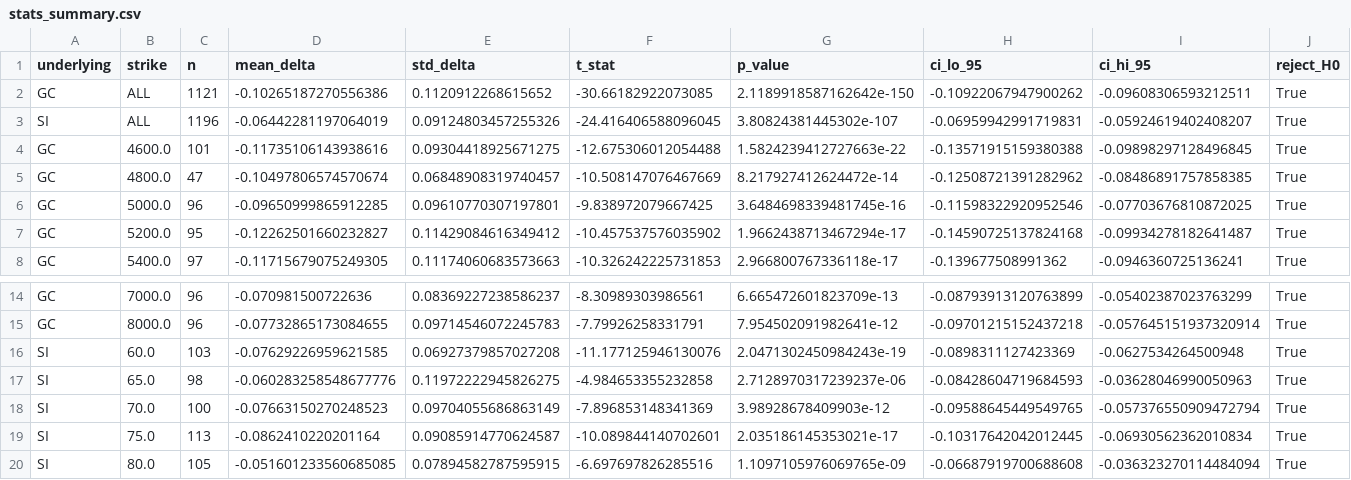
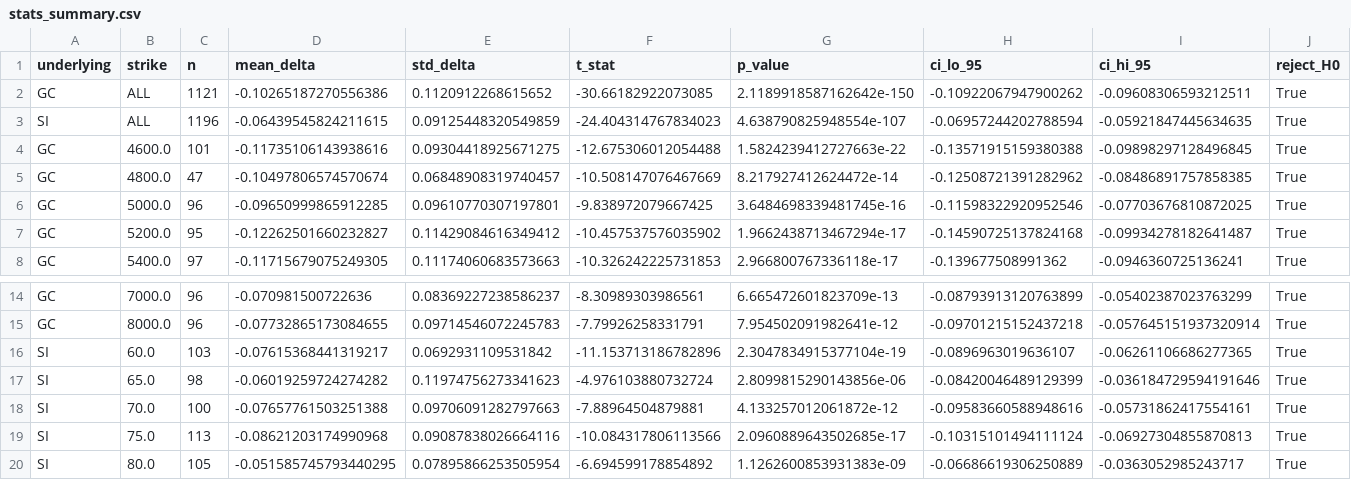
Before and after one commit to AidanCarp/polymarket-options-research, a CSV file: stats_summary.csv, drawn as a sheet; only a part is shown, gaps mark what is left out; the diff covers the shown part only.

```diff
--- a/stats_summary.csv
+++ b/stats_summary.csv
@@ -2,3 +2,3 @@ underlying,strike,n,mean_delta,std_delta,t_stat,p_value,ci_lo_95,ci_hi_95,reject
 GC,ALL,1121,-0.10265187270556386,0.1120912268615652,-30.66182922073085,2.1189918587162642e-150,-0.10922067947900262,-0.09608306593212511,True
-SI,ALL,1196,-0.06442281197064019,0.09124803457255326,-24.416406588096045,3.80824381445302e-107,-0.06959942991719831,-0.05924619402408207,True
+SI,ALL,1196,-0.06439545824211615,0.09125448320549859,-24.404314767834023,4.638790825948554e-107,-0.06957244202788594,-0.05921847445634635,True
 GC,4600.0,101,-0.11735106143938616,0.09304418925671275,-12.675306012054488,1.5824239412727663e-22,-0.13571915159380388,-0.09898297128496845,True
@@ -15,6 +15,6 @@ GC,7000.0,96,-0.070981500722636,0.08369227238586237,-8.30989303986561,6.66547260
 GC,8000.0,96,-0.07732865173084655,0.09714546072245783,-7.79926258331791,7.954502091982641e-12,-0.09701215152437218,-0.057645151937320914,True
-SI,60.0,103,-0.07629226959621585,0.06927379857027208,-11.177125946130076,2.0471302450984243e-19,-0.0898311127423369,-0.0627534264500948,True
-SI,65.0,98,-0.060283258548677776,0.11972222945826275,-4.984653355232858,2.7128970317239237e-06,-0.08428604719684593,-0.03628046990050963,True
-SI,70.0,100,-0.07663150270248523,0.09704055686863149,-7.896853148341369,3.98928678409903e-12,-0.09588645449549765,-0.057376550909472794,True
-SI,75.0,113,-0.0862410220201164,0.09085914770624587,-10.089844140702601,2.035186145353021e-17,-0.10317642042012445,-0.06930562362010834,True
-SI,80.0,105,-0.051601233560685085,0.07894582787595915,-6.697697826285516,1.1097105976069765e-09,-0.06687919700688608,-0.036323270114484094,True
+SI,60.0,103,-0.07615368441319217,0.0692931109531842,-11.153713186782896,2.3047834915377104e-19,-0.0896963019636107,-0.06261106686277365,True
+SI,65.0,98,-0.06019259724274282,0.11974756273341623,-4.976103880732724,2.8099815290143856e-06,-0.08420046489129399,-0.036184729594191646,True
+SI,70.0,100,-0.07657761503251388,0.09706091282797663,-7.88964504879881,4.133257012061872e-12,-0.09583660588948616,-0.05731862417554161,True
+SI,75.0,113,-0.08621203174990968,0.09087838026664116,-10.084317806113566,2.0960889643502685e-17,-0.10315101494111124,-0.06927304855870813,True
+SI,80.0,105,-0.051585745793440295,0.07895866253505954,-6.694599178854892,1.1262600853931383e-09,-0.06686619306250889,-0.0363052985243717,True
```
Also changed, not shown: 42 edited cells elsewhere in this file, convergence_regression.csv, daily_polymarket.csv, 10 other files.
